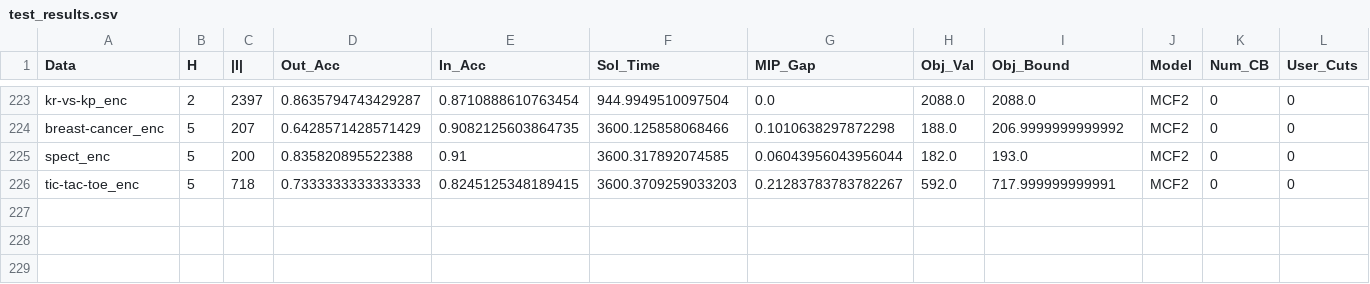
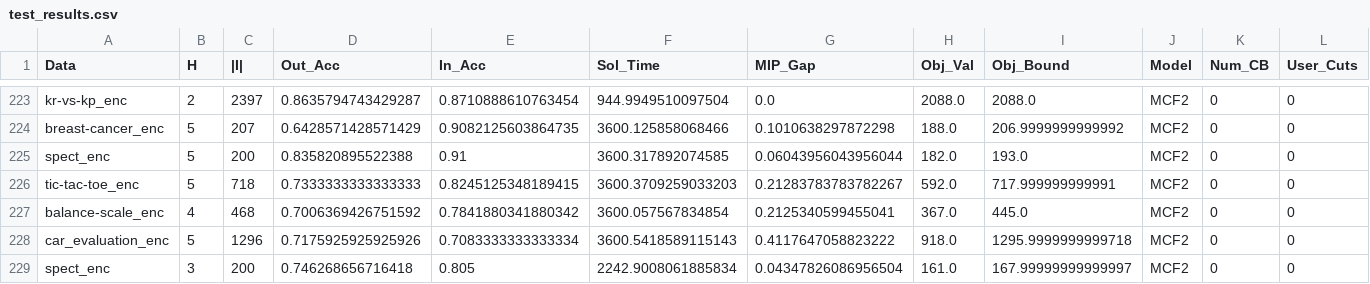
Before and after one commit to brandalston/OBCT, a CSV file: Code/results_files/test_results.csv, drawn as a sheet; only a part is shown, gaps mark what is left out; rows hold the shown columns only; the diff names each change by its address in the sheet, - before the commit and + after, or states it on an @@ line.

Commit message:
mcf2 redo

```diff
--- a/Code/results_files/test_results.csv
+++ b/Code/results_files/test_results.csv
+row 227: balance-scale_enc | 4 | 468 | 0.7006369426751592 | 0.7841880341880342 | 3600.057567834854 | 0.2125340599455041 | 367.0 | 445.0 | MCF2 | 0 | 0
+row 228: car_evaluation_enc | 5 | 1296 | 0.7175925925925926 | 0.7083333333333334 | 3600.5418589115143 | 0.4117647058823222 | 918.0 | 1295.9999999999718 | MCF2 | 0 | 0
+row 229: spect_enc | 3 | 200 | 0.746268656716418 | 0.805 | 2242.9008061885834 | 0.04347826086956504 | 161.0 | 167.99999999999997 | MCF2 | 0 | 0
```
